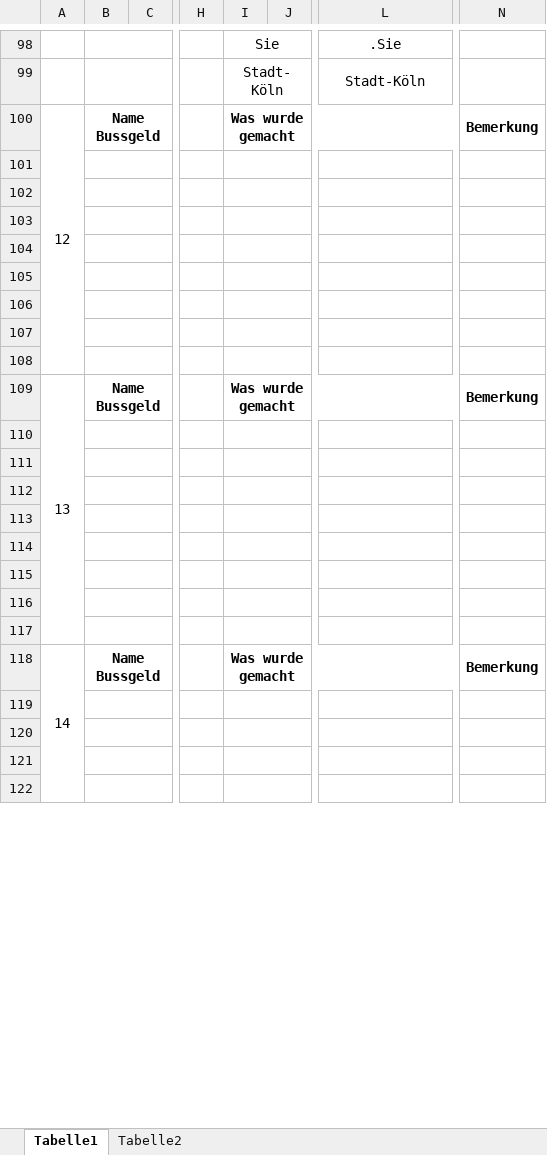
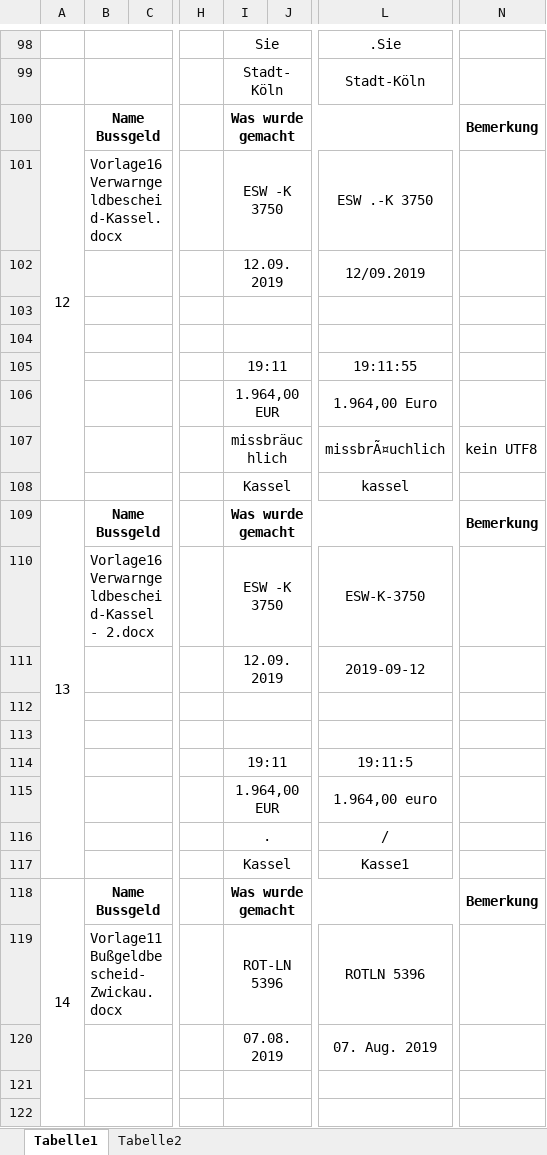
Before and after one commit to ErikMerko/OCR-Bussgeld, an Excel workbook: resources/ideal-images/Testfälle/falsche Testfälle/Falsche Daten.xlsx, sheet Tabelle1, drawn as a sheet; only a part is shown, gaps mark what is left out; values as stored, in another font and other column widths than the file's, no borders; the diff covers the shown part only; the diff names each change by its address in the sheet, - before the commit and + after, or states it on an @@ line.

```diff
--- a/resources/ideal-images/Testfälle/falsche Testfälle/Falsche Daten.xlsx (sheet Tabelle1)
+++ b/resources/ideal-images/Testfälle/falsche Testfälle/Falsche Daten.xlsx (sheet Tabelle1)
-B101: (empty)
+B101: Vorlage16Verwarngeldbescheid-Kassel.docx
-I101: (empty)
+I101: ESW -K 3750
-L101: (empty)
+L101: ESW .-K 3750
-I102: (empty)
+I102: 12.09.2019
-L102: (empty)
+L102: 12/09.2019
-I105: (empty)
+I105: 19:11
-L105: (empty)
+L105: 19:11:55
-I106: (empty)
+I106: 1.964,00 EUR
-L106: (empty)
+L106: 1.964,00 Euro
-I107: (empty)
+I107: missbräuchlich
-L107: (empty)
+L107: missbrÃ¤uchlich
-N107: (empty)
+N107: kein UTF8
-I108: (empty)
+I108: Kassel
-L108: (empty)
+L108: kassel
-B110: (empty)
+B110: Vorlage16Verwarngeldbescheid-Kassel - 2.docx
-I110: (empty)
+I110: ESW -K 3750
-L110: (empty)
+L110: ESW-K-3750
-I111: (empty)
+I111: 12.09.2019
-L111: (empty)
+L111: 2019-09-12
-I114: (empty)
+I114: 19:11
-L114: (empty)
+L114: 19:11:5
-I115: (empty)
+I115: 1.964,00 EUR
-L115: (empty)
+L115: 1.964,00 euro
-I116: (empty)
+I116: .
-L116: (empty)
+L116: /
-I117: (empty)
+I117: Kassel
-L117: (empty)
+L117: Kasse1
-B119: (empty)
+B119: Vorlage11Bußgeldbescheid-Zwickau.docx
-I119: (empty)
+I119: ROT-LN 5396
-L119: (empty)
+L119: ROTLN 5396
-I120: (empty)
+I120: 07.08.2019
-L120: (empty)
+L120: 07. Aug. 2019
```
Also changed, not shown: 52 edited cells elsewhere in this sheet, 20 other files.
